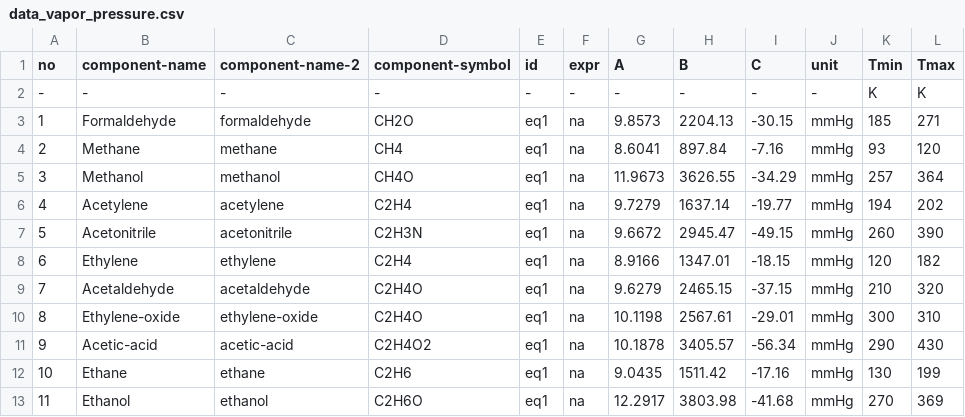
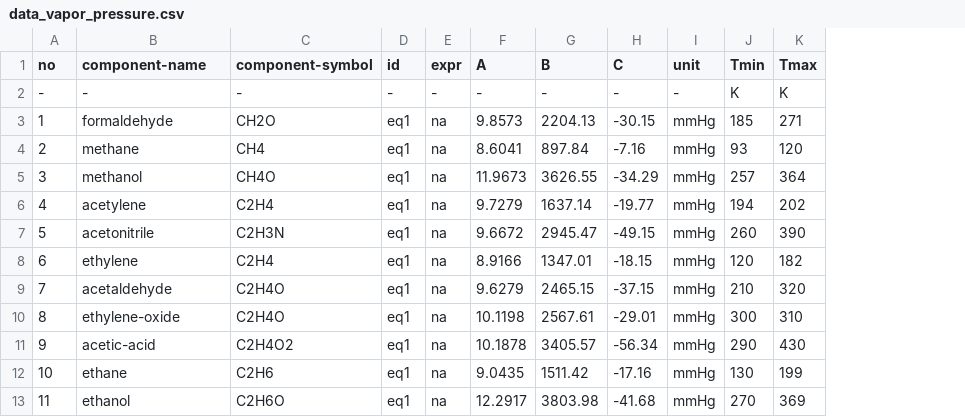
Before and after one commit to sinagilassi/PyCTPM, a CSV file: PyCTPM/database/data_vapor_pressure.csv, drawn as a sheet; only a part is shown; removed rows and columns are numbered as before the commit, all else as after; the diff names each change by its address in the sheet, - before the commit and + after, or states it on an @@ line.

```diff
--- a/PyCTPM/database/data_vapor_pressure.csv
+++ b/PyCTPM/database/data_vapor_pressure.csv
-column B (component-name), rows 2-13: - | Formaldehyde | Methane | Methanol | Acetylene | Acetonitrile | Ethylene | Acetaldehyde | Ethylene-oxide | Acetic-acid | Ethane | Ethanol
-B1: component-name-2
+B1: component-name
```
Also changed, not shown: PyCTPM/database/data_enthalpy_and_gibbs_energy_of_formation.csv, 11 other files.
